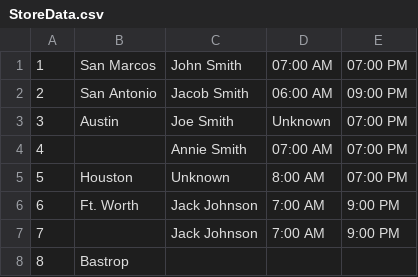
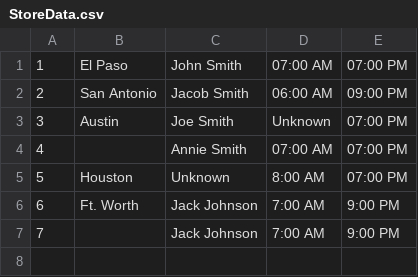
Before and after one commit to gcheney/stores, a CSV file: src/Stores/StoreData.csv, drawn as a sheet.

```diff
--- a/src/Stores/StoreData.csv
+++ b/src/Stores/StoreData.csv
@@ -1,2 +1,2 @@
-1,San Marcos,John Smith,07:00 AM,07:00 PM
+1,El Paso,John Smith,07:00 AM,07:00 PM
 2,San Antonio,Jacob Smith,06:00 AM,09:00 PM
@@ -7,2 +7 @@
 7,,Jack Johnson,7:00 AM,9:00 PM
-8,Bastrop,,,
```
Also changed, not shown: 1 other file.
